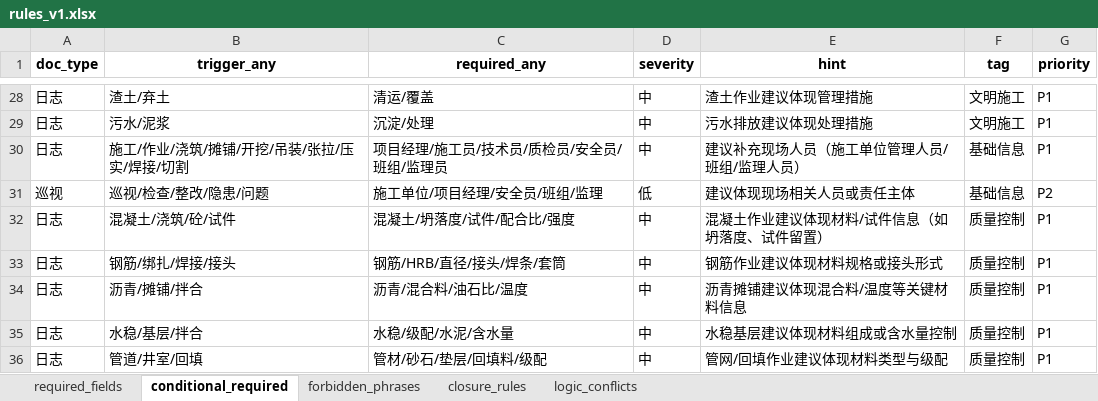
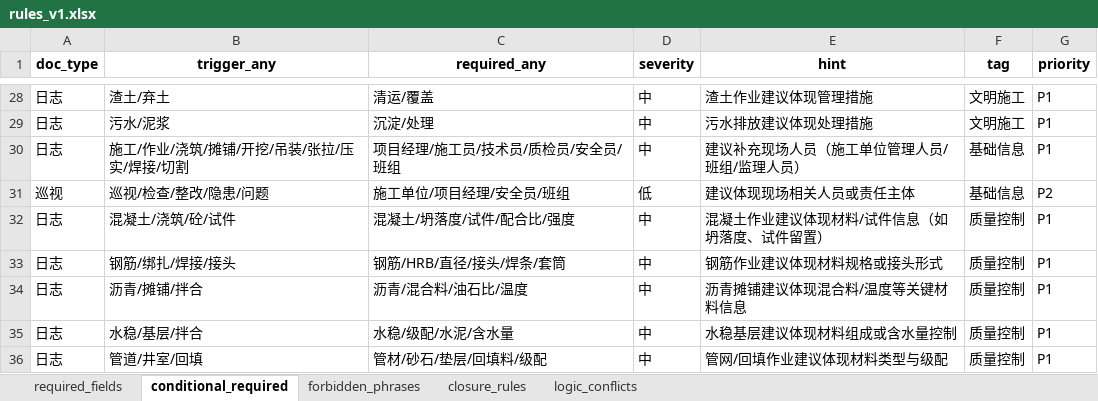
Before and after one commit to lxg65432-ship-it/compliance_checker, an Excel workbook: rules_v1.xlsx, sheet conditional_required, drawn as a sheet; only a part is shown, gaps mark what is left out; values as stored, in another font and other column widths than the file's, no borders; the diff names each change by its address in the sheet, - before the commit and + after, or states it on an @@ line.

Commit message:
chore: milestone commit for rule tuning and rewrite workflow

```diff
--- a/rules_v1.xlsx (sheet conditional_required)
+++ b/rules_v1.xlsx (sheet conditional_required)
-C30 (required_any): 项目经理/施工员/技术员/质检员/安全员/班组/监理员
+C30 (required_any): 项目经理/施工员/技术员/质检员/安全员/班组
-C31 (required_any): 施工单位/项目经理/安全员/班组/监理
+C31 (required_any): 施工单位/项目经理/安全员/班组
```
Also changed, not shown: 6 other files.
